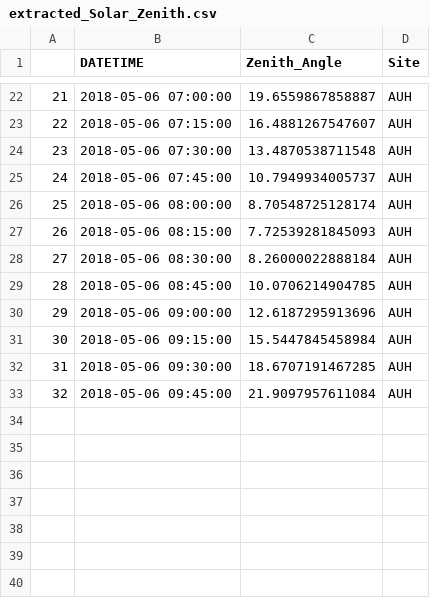
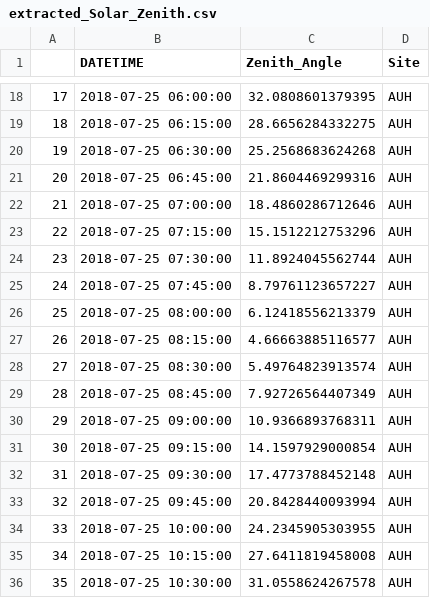
Before and after one commit to karafede/DUST_SEVIRI, a CSV file: R_scripts/DUST_operational/extracted_Solar_Zenith.csv, drawn as a sheet; only a part is shown, gaps mark what is left out; addresses are those after the commit; the diff covers the shown part only; the diff names each change by its address in the sheet, - before the commit and + after, or states it on an @@ line.

```diff
--- a/R_scripts/DUST_operational/extracted_Solar_Zenith.csv
+++ b/R_scripts/DUST_operational/extracted_Solar_Zenith.csv
@@ column A renumbered between rows 18 and 21 @@
-B18 (DATETIME): 2018-05-06 07:00:00
+B18 (DATETIME): 2018-07-25 06:00:00
-C18 (Zenith_Angle): 19.6559867858887
+C18 (Zenith_Angle): 32.0808601379395
-B19 (DATETIME): 2018-05-06 07:15:00
+B19 (DATETIME): 2018-07-25 06:15:00
-C19 (Zenith_Angle): 16.4881267547607
+C19 (Zenith_Angle): 28.6656284332275
-B20 (DATETIME): 2018-05-06 07:30:00
+B20 (DATETIME): 2018-07-25 06:30:00
-C20 (Zenith_Angle): 13.4870538711548
+C20 (Zenith_Angle): 25.2568683624268
-B21 (DATETIME): 2018-05-06 07:45:00
+B21 (DATETIME): 2018-07-25 06:45:00
-C21 (Zenith_Angle): 10.7949934005737
+C21 (Zenith_Angle): 21.8604469299316
+row 22: 21 | 2018-07-25 07:00:00 | 18.4860286712646 | AUH
+row 23: 22 | 2018-07-25 07:15:00 | 15.1512212753296 | AUH
+row 24: 23 | 2018-07-25 07:30:00 | 11.8924045562744 | AUH
+row 25: 24 | 2018-07-25 07:45:00 | 8.79761123657227 | AUH
-B26 (DATETIME): 2018-05-06 08:00:00
+B26 (DATETIME): 2018-07-25 08:00:00
-C26 (Zenith_Angle): 8.70548725128174
+C26 (Zenith_Angle): 6.12418556213379
-B27 (DATETIME): 2018-05-06 08:15:00
+B27 (DATETIME): 2018-07-25 08:15:00
-C27 (Zenith_Angle): 7.72539281845093
+C27 (Zenith_Angle): 4.66663885116577
-B28 (DATETIME): 2018-05-06 08:30:00
+B28 (DATETIME): 2018-07-25 08:30:00
-C28 (Zenith_Angle): 8.26000022888184
+C28 (Zenith_Angle): 5.49764823913574
-B29 (DATETIME): 2018-05-06 08:45:00
+B29 (DATETIME): 2018-07-25 08:45:00
-C29 (Zenith_Angle): 10.0706214904785
+C29 (Zenith_Angle): 7.92726564407349
-B30 (DATETIME): 2018-05-06 09:00:00
+B30 (DATETIME): 2018-07-25 09:00:00
-C30 (Zenith_Angle): 12.6187295913696
+C30 (Zenith_Angle): 10.9366893768311
-B31 (DATETIME): 2018-05-06 09:15:00
+B31 (DATETIME): 2018-07-25 09:15:00
-C31 (Zenith_Angle): 15.5447845458984
+C31 (Zenith_Angle): 14.1597929000854
-B32 (DATETIME): 2018-05-06 09:30:00
+B32 (DATETIME): 2018-07-25 09:30:00
-C32 (Zenith_Angle): 18.6707191467285
+C32 (Zenith_Angle): 17.4773788452148
-B33 (DATETIME): 2018-05-06 09:45:00
+B33 (DATETIME): 2018-07-25 09:45:00
-C33 (Zenith_Angle): 21.9097957611084
+C33 (Zenith_Angle): 20.8428440093994
+row 34: 33 | 2018-07-25 10:00:00 | 24.2345905303955 | AUH
+row 35: 34 | 2018-07-25 10:15:00 | 27.6411819458008 | AUH
+row 36: 35 | 2018-07-25 10:30:00 | 31.0558624267578 | AUH
```
Also changed, not shown: 1 added row, 4 removed rows and 32 edited cells elsewhere in this file, 30 other files.
